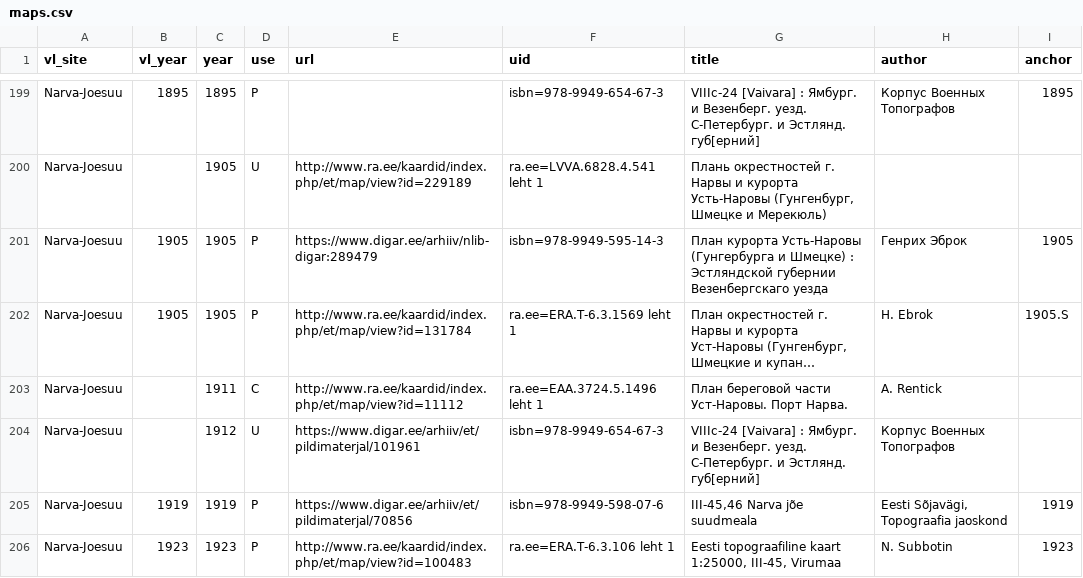
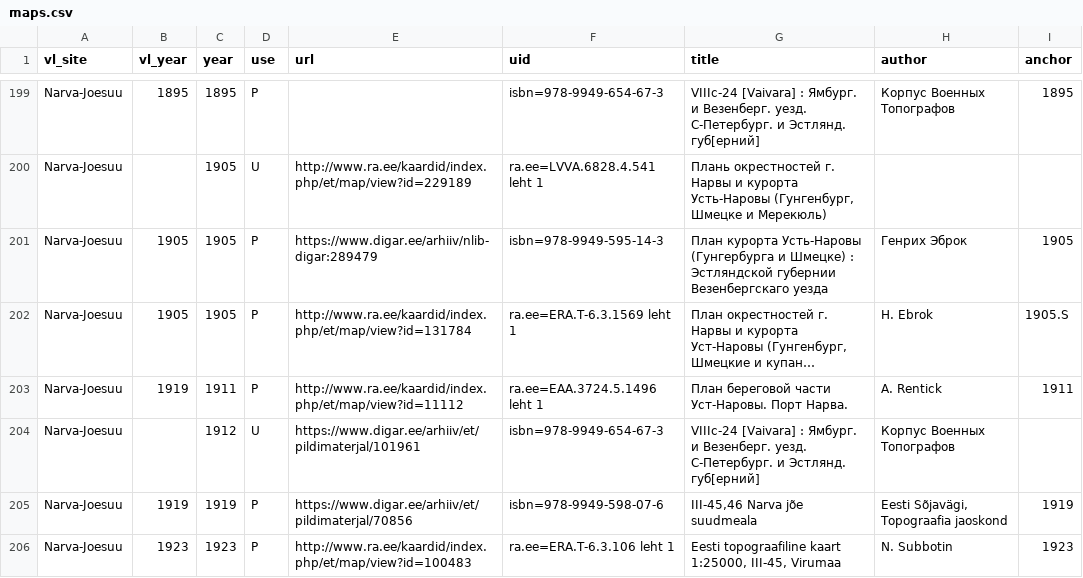
Before and after one commit to l6gistaja/vanalinnad, a CSV file: vector/common/vanalinnad_maps/maps.csv, drawn as a sheet; only a part is shown, gaps mark what is left out; long unchanged cells end in …; the diff names each change by its address in the sheet, - before the commit and + after, or states it on an @@ line.

```diff
--- a/vector/common/vanalinnad_maps/maps.csv
+++ b/vector/common/vanalinnad_maps/maps.csv
-B203 (vl_year): (empty)
+B203 (vl_year): 1919
-D203 (use): C
+D203 (use): P
-I203 (anchor): (empty)
+I203 (anchor): 1911
```
Also changed, not shown: 9 other files.
